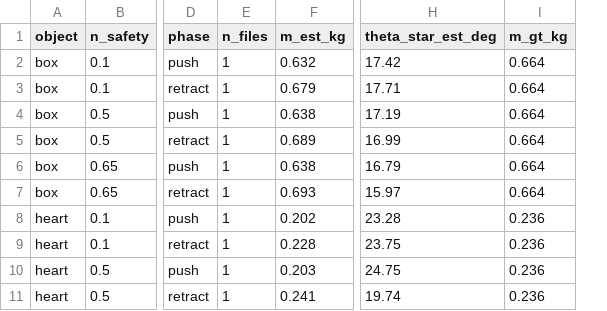
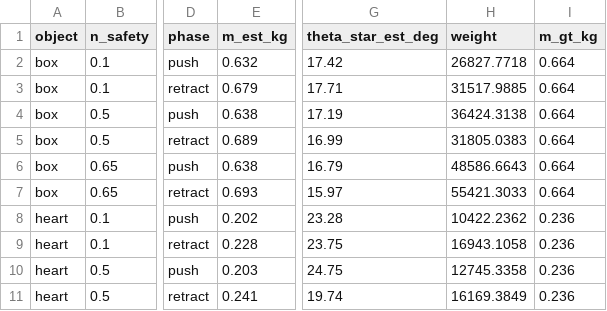
Before and after one commit to hylander2126/irb120_noetic, a CSV file: com_3d/post_processing/summary_by_object_nsafety_phase.csv, drawn as a sheet; only a part is shown, gaps mark what is left out; removed rows and columns are numbered as before the commit, all else as after; the diff names each change by its address in the sheet, - before the commit and + after, or states it on an @@ line.

Commit message:
Trying to fix the fit plot recreation without cheating. Still considering re-doing the fit using csv raw data...

```diff
--- a/com_3d/post_processing/summary_by_object_nsafety_phase.csv
+++ b/com_3d/post_processing/summary_by_object_nsafety_phase.csv
-column E (n_files), rows 2-11: all 1
+column H (weight), rows 2-11: 26827.7718 | 31517.9885 | 36424.3138 | 31805.0383 | 48586.6643 | 55421.3033 | 10422.2362 | 16943.1058 | 12745.3358 | 16169.3849
```
Also changed, not shown: 5 other files.
